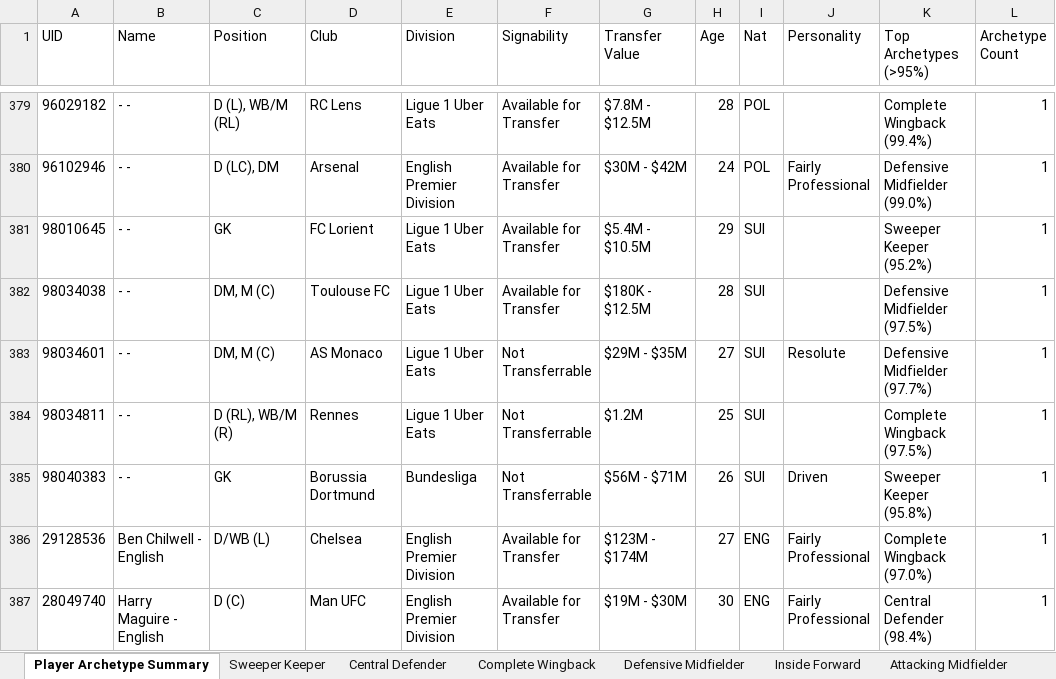
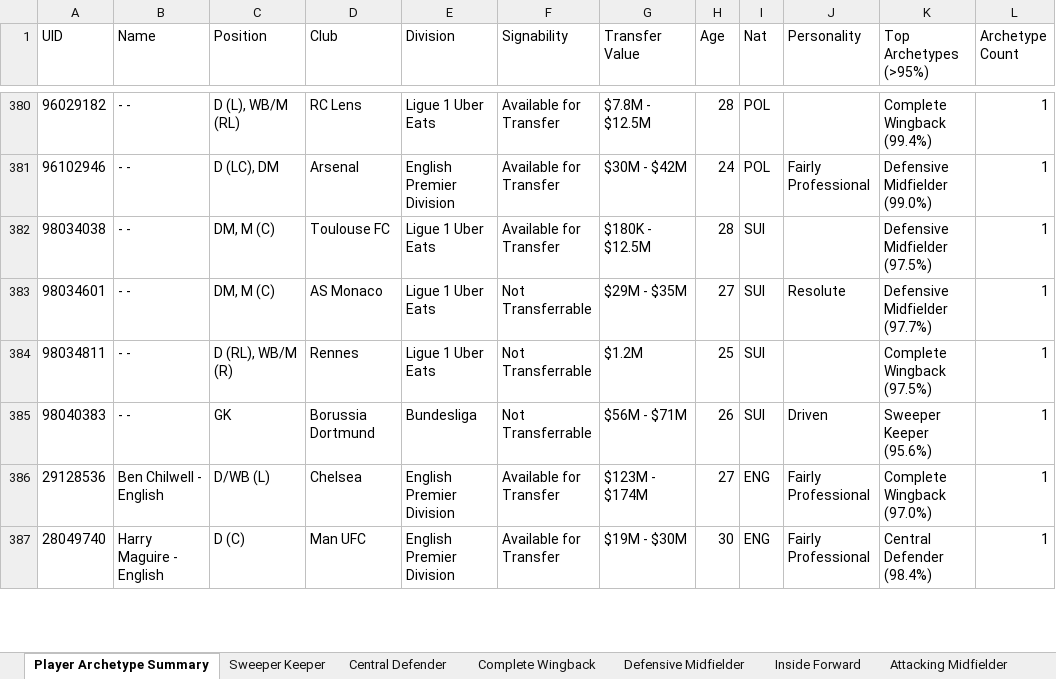
Before and after one commit to BathalaAI/FM24-Filter_JG, an Excel workbook: File Templates/ATM.xlsx, sheet Player Archetype Summary, drawn as a sheet; only a part is shown, gaps mark what is left out; values as stored, in another font and other column widths than the file's, no borders; removed rows and columns are numbered as before the commit, all else as after; the diff covers the shown part only; the diff names each change by its address in the sheet, - before the commit and + after, or states it on an @@ line.

```diff
--- a/File Templates/ATM.xlsx (sheet Player Archetype Summary)
+++ b/File Templates/ATM.xlsx (sheet Player Archetype Summary)
-row 381: 98010645 | - - | GK | FC Lorient | Ligue 1 Uber Eats | Available for Transfer | $5.4M - $10.5M | 29 | SUI |  | Sweeper Keeper (95.2%) | 1
-K385 (Top Archetypes (>95%)): Sweeper Keeper (95.8%)
+K385 (Top Archetypes (>95%)): Sweeper Keeper (95.6%)
```
Also changed, not shown: 7 added rows, 6 removed rows and 30 edited cells elsewhere in this sheet, sheet Sweeper Keeper, sheet Defensive Midfielder, sheet Central Defender, sheet Striker, sheet Complete Wingback, sheet Inside Forward, 2 other files.
